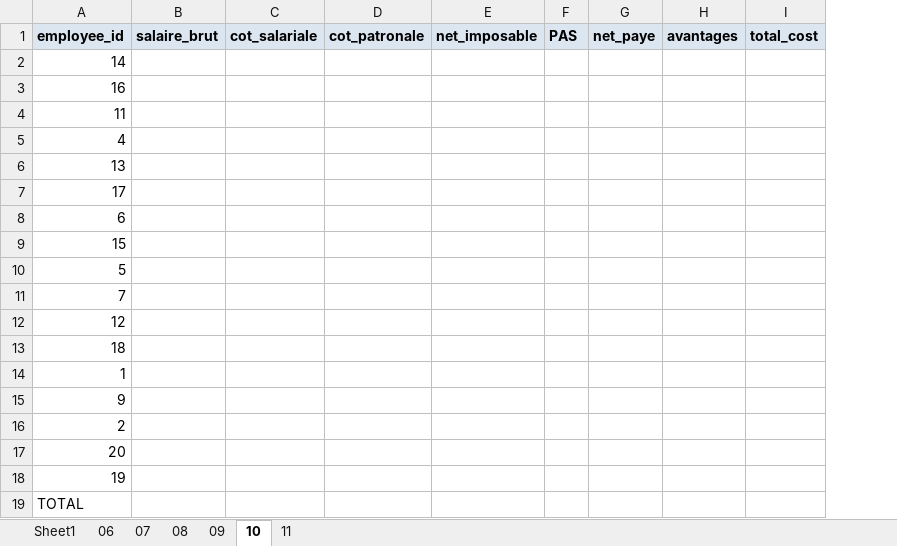
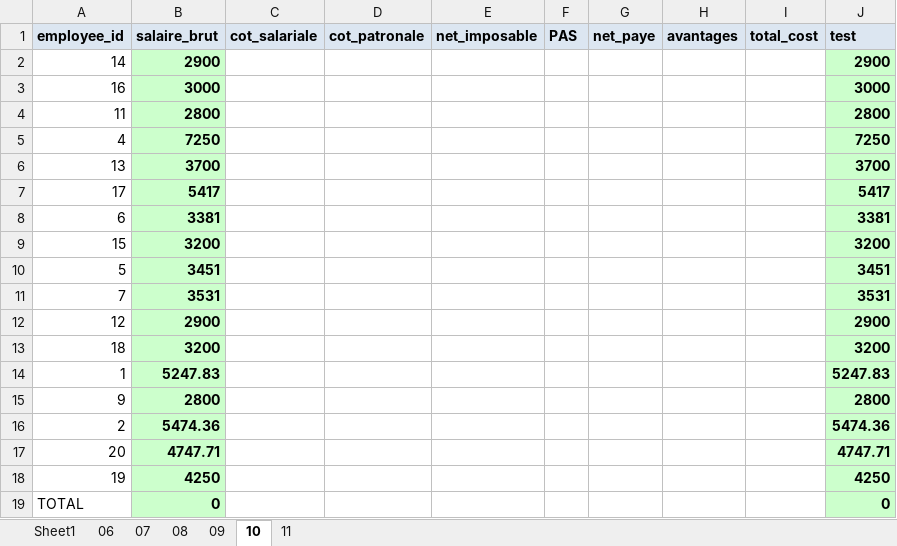
Before and after one commit to mortadamoghazy/Integrated-Project, an Excel workbook: data/raw/data_sorted.xlsx, sheet 10, drawn as a sheet; values as stored, in another font and other column widths than the file's, no borders; removed rows and columns are numbered as before the commit, all else as after; the diff names each change by its address in the sheet, - before the commit and + after, or states it on an @@ line.

```diff
--- a/data/raw/data_sorted.xlsx (sheet 10)
+++ b/data/raw/data_sorted.xlsx (sheet 10)
-column B (salaire_brut), empty
+column B (salaire_brut), rows 2-19: 2900 | 3000 | 2800 | 7250 | 3700 | 5417 | 3381 | 3200 | 3451 | 3531 | 2900 | 3200 | 5247.83 | 2800 | 5474.36 | 4747.71 | 4250 | 0
+column J (test), rows 2-19: 2900 | 3000 | 2800 | 7250 | 3700 | 5417 | 3381 | 3200 | 3451 | 3531 | 2900 | 3200 | 5247.83 | 2800 | 5474.36 | 4747.71 | 4250 | 0
```
Also changed, not shown: sheet 09, sheet 11, sheet 08, sheet 06, sheet 07, Control_Panel_New.xlsm, data/raw/essai donnees paye.xlsx, 2 other files.
